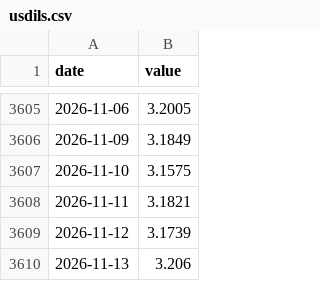
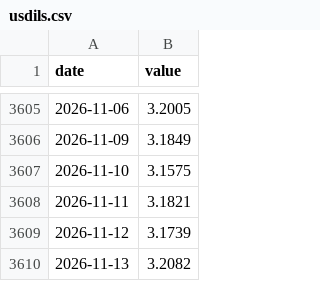
Before and after one commit to Michaelz1599/forte-markets, a CSV file: data/series/usdils.csv, drawn as a sheet; only a part is shown, gaps mark what is left out.

```diff
--- a/data/series/usdils.csv
+++ b/data/series/usdils.csv
@@ -3609,2 +3609,2 @@ date,value
 2026-11-12,3.1739
-2026-11-13,3.206
+2026-11-13,3.2082
```
Also changed, not shown: data/series/eurils.csv, data/series/fg.csv, 13 other files.
